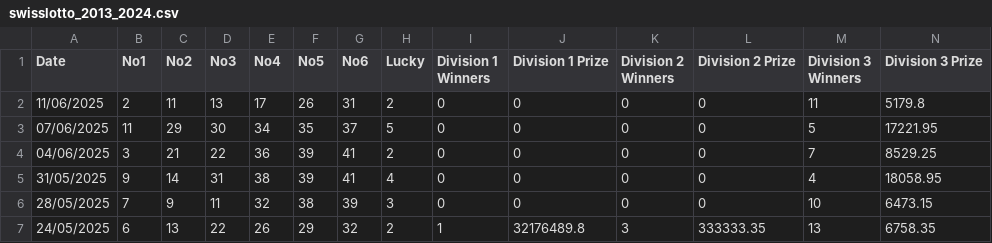
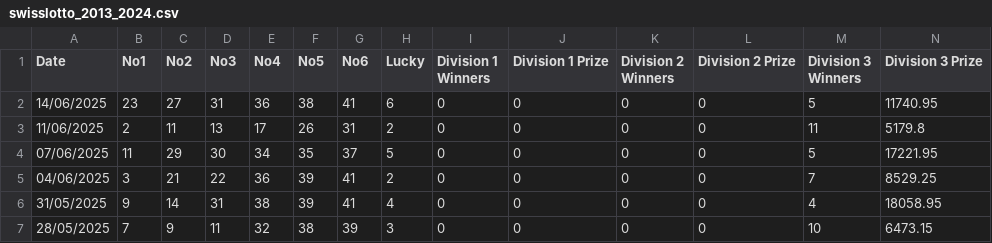
Before and after one commit to NicolasRamosaj/swiss_lotto_analyser, a CSV file: data/swisslotto_2013_2024.csv, drawn as a sheet; only a part is shown; the shorter side is filled out with more unchanged rows; rows hold the shown columns only; the diff names each change by its address in the sheet, - before the commit and + after, or states it on an @@ line.

Commit message:
Update dataset

```diff
--- a/data/swisslotto_2013_2024.csv
+++ b/data/swisslotto_2013_2024.csv
+row 2: 14/06/2025 | 23 | 27 | 31 | 36 | 38 | 41 | 6 | 0 | 0 | 0 | 0 | 5 | 11740.95
```
